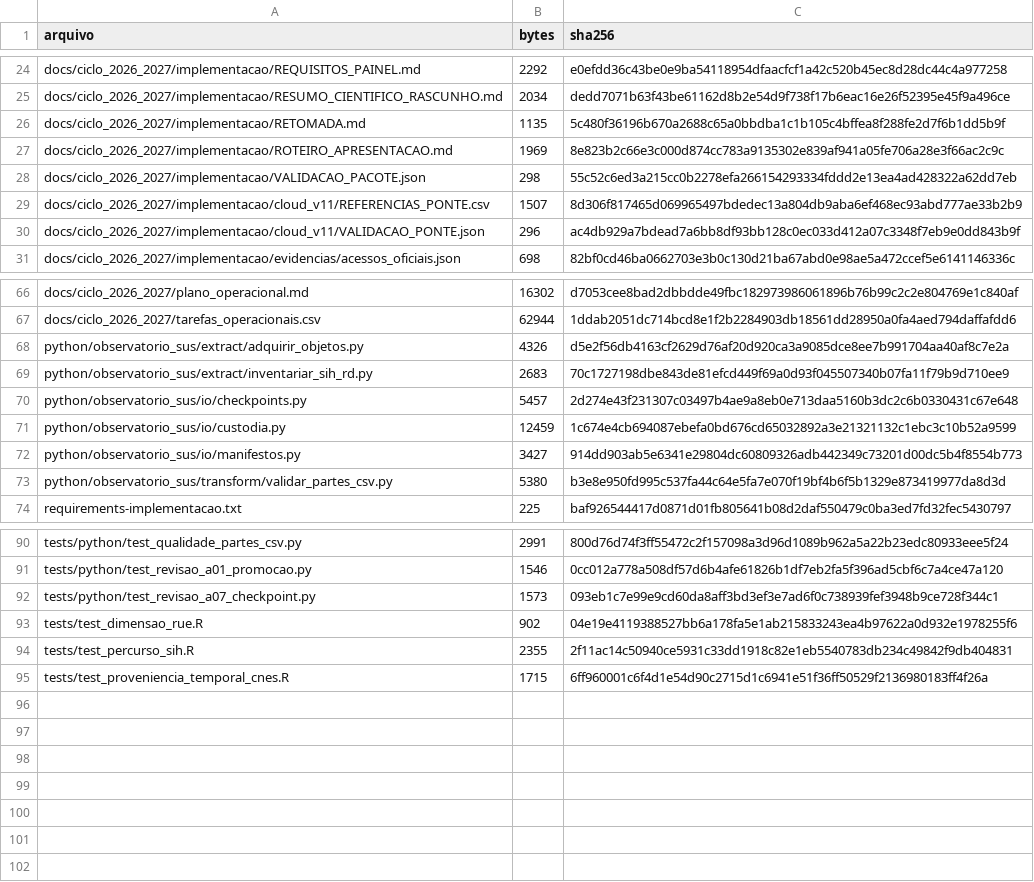
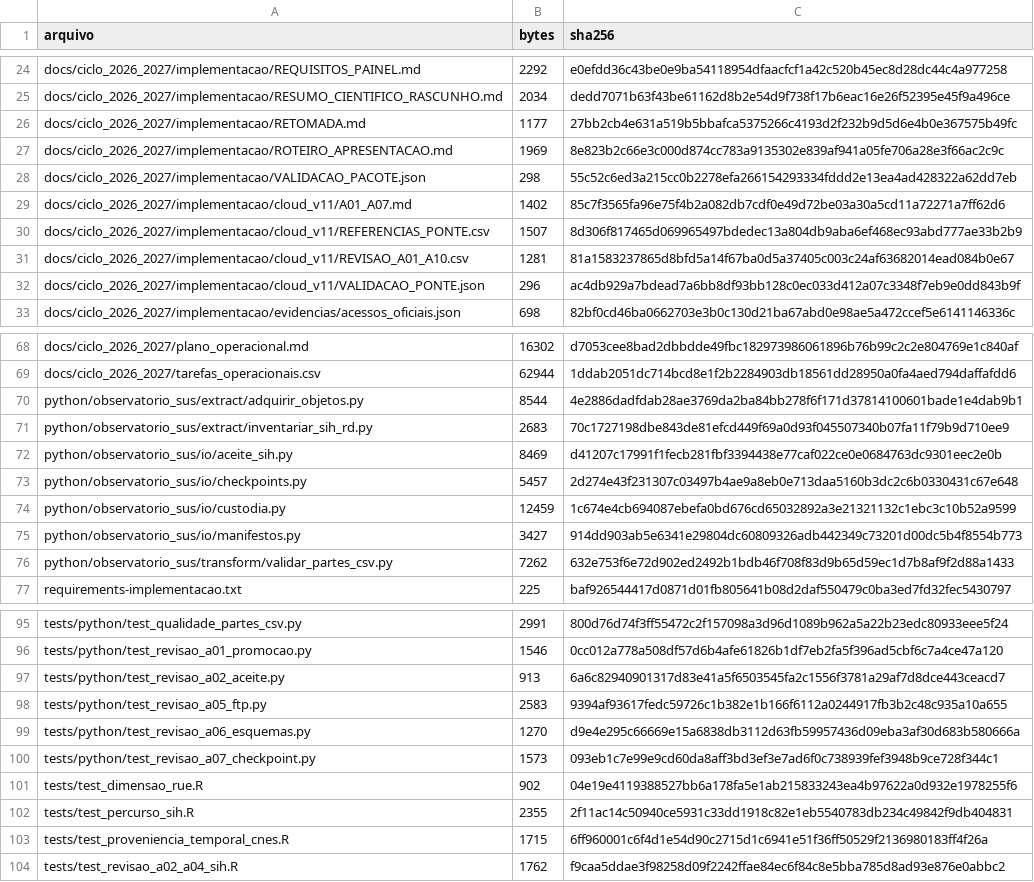
Before and after one commit to paulobmcosta-creator/Observatorio_SUS_ES, a CSV file: docs/ciclo_2026_2027/implementacao/MANIFESTO_ENTREGAS.csv, drawn as a sheet; only a part is shown, gaps mark what is left out; the diff covers the shown part only.

```diff
--- a/docs/ciclo_2026_2027/implementacao/MANIFESTO_ENTREGAS.csv
+++ b/docs/ciclo_2026_2027/implementacao/MANIFESTO_ENTREGAS.csv
@@ -25,6 +25,8 @@ docs/ciclo_2026_2027/implementacao/REQUISITOS_PAINEL.md,2292,e0efdd36c43be0e9ba5
 docs/ciclo_2026_2027/implementacao/RESUMO_CIENTIFICO_RASCUNHO.md,2034,dedd7071b63f43be61162d8b2e54d9f738f17b6eac16e26f52395e45f9a496ce
-docs/ciclo_2026_2027/implementacao/RETOMADA.md,1135,5c480f36196b670a2688c65a0bbdba1c1b105c4bffea8f288fe2d7f6b1dd5b9f
+docs/ciclo_2026_2027/implementacao/RETOMADA.md,1177,27bb2cb4e631a519b5bbafca5375266c4193d2f232b9d5d6e4b0e367575b49fc
 docs/ciclo_2026_2027/implementacao/ROTEIRO_APRESENTACAO.md,1969,8e823b2c66e3c000d874cc783a9135302e839af941a05fe706a28e3f66ac2c9c
 docs/ciclo_2026_2027/implementacao/VALIDACAO_PACOTE.json,298,55c52c6ed3a215cc0b2278efa266154293334fddd2e13ea4ad428322a62dd7eb
+docs/ciclo_2026_2027/implementacao/cloud_v11/A01_A07.md,1402,85c7f3565fa96e75f4b2a082db7cdf0e49d72be03a30a5cd11a72271a7ff62d6
 docs/ciclo_2026_2027/implementacao/cloud_v11/REFERENCIAS_PONTE.csv,1507,8d306f817465d069965497bdedec13a804db9aba6ef468ec93abd777ae33b2b9
+docs/ciclo_2026_2027/implementacao/cloud_v11/REVISAO_A01_A10.csv,1281,81a1583237865d8bfd5a14f67ba0d5a37405c003c24af63682014ead084b0e67
 docs/ciclo_2026_2027/implementacao/cloud_v11/VALIDACAO_PONTE.json,296,ac4db929a7bdead7a6bb8df93bb128c0ec033d412a07c3348f7eb9e0dd843b9f
@@ -67,4 +69,5 @@ docs/ciclo_2026_2027/plano_operacional.md,16302,d7053cee8bad2dbbdde49fbc18297398
 docs/ciclo_2026_2027/tarefas_operacionais.csv,62944,1ddab2051dc714bcd8e1f2b2284903db18561dd28950a0fa4aed794daffafdd6
-python/observatorio_sus/extract/adquirir_objetos.py,4326,d5e2f56db4163cf2629d76af20d920ca3a9085dce8ee7b991704aa40af8c7e2a
+python/observatorio_sus/extract/adquirir_objetos.py,8544,4e2886dadfdab28ae3769da2ba84bb278f6f171d37814100601bade1e4dab9b1
 python/observatorio_sus/extract/inventariar_sih_rd.py,2683,70c1727198dbe843de81efcd449f69a0d93f045507340b07fa11f79b9d710ee9
+python/observatorio_sus/io/aceite_sih.py,8469,d41207c17991f1fecb281fbf3394438e77caf022ce0e0684763dc9301eec2e0b
 python/observatorio_sus/io/checkpoints.py,5457,2d274e43f231307c03497b4ae9a8eb0e713daa5160b3dc2c6b0330431c67e648
@@ -72,3 +75,3 @@ python/observatorio_sus/io/custodia.py,12459,1c674e4cb694087ebefa0bd676cd6503289
 python/observatorio_sus/io/manifestos.py,3427,914dd903ab5e6341e29804dc60809326adb442349c73201d00dc5b4f8554b773
-python/observatorio_sus/transform/validar_partes_csv.py,5380,b3e8e950fd995c537fa44c64e5fa7e070f19bf4b6f5b1329e873419977da8d3d
+python/observatorio_sus/transform/validar_partes_csv.py,7262,632e753f6e72d902ed2492b1bdb46f708f83d9b65d59ec1d7b8af9f2d88a1433
 requirements-implementacao.txt,225,baf926544417d0871d01fb805641b08d2daf550479c0ba3ed7fd32fec5430797
@@ -91,2 +96,5 @@ tests/python/test_qualidade_partes_csv.py,2991,800d76d74f3ff55472c2f157098a3d96d
 tests/python/test_revisao_a01_promocao.py,1546,0cc012a778a508df57d6b4afe61826b1df7eb2fa5f396ad5cbf6c7a4ce47a120
+tests/python/test_revisao_a02_aceite.py,913,6a6c82940901317d83e41a5f6503545fa2c1556f3781a29af7d8dce443ceacd7
+tests/python/test_revisao_a05_ftp.py,2583,9394af93617fedc59726c1b382e1b166f6112a0244917fb3b2c48c935a10a655
+tests/python/test_revisao_a06_esquemas.py,1270,d9e4e295c66669e15a6838db3112d63fb59957436d09eba3af30d683b580666a
 tests/python/test_revisao_a07_checkpoint.py,1573,093eb1c7e99e9cd60da8aff3bd3ef3e7ad6f0c738939fef3948b9ce728f344c1
@@ -95 +103,2 @@ tests/test_percurso_sih.R,2355,2f11ac14c50940ce5931c33dd1918c82e1eb5540783db234c
 tests/test_proveniencia_temporal_cnes.R,1715,6ff960001c6f4d1e54d90c2715d1c6941e51f36ff50529f2136980183ff4f26a
+tests/test_revisao_a02_a04_sih.R,1762,f9caa5ddae3f98258d09f2242ffae84ec6f84c8e5bba785d8ad93e876e0abbc2
```
Also changed, not shown: 2 added rows and 9 edited cells elsewhere in this file, 11 other files.
